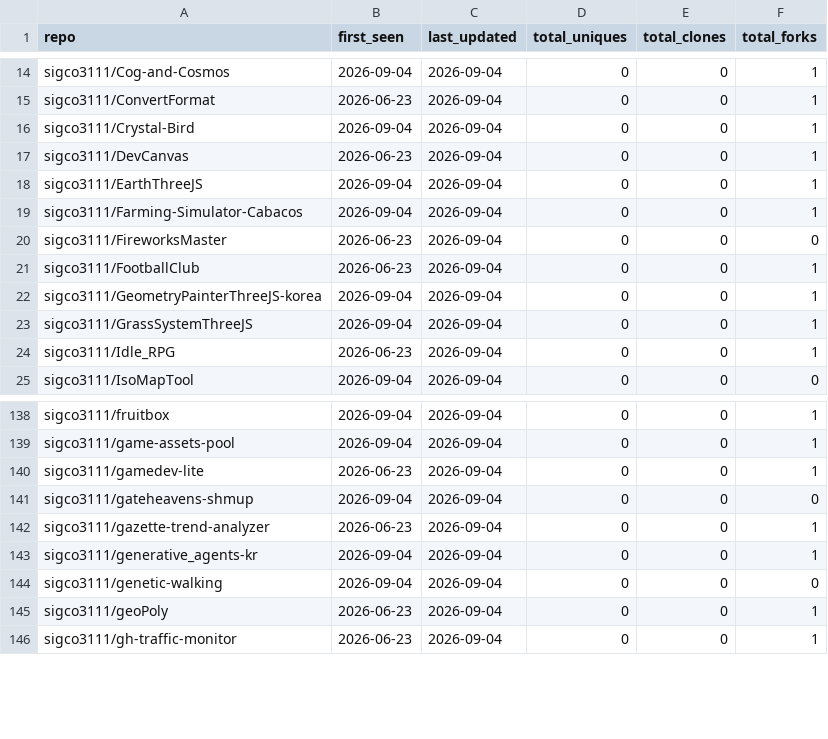
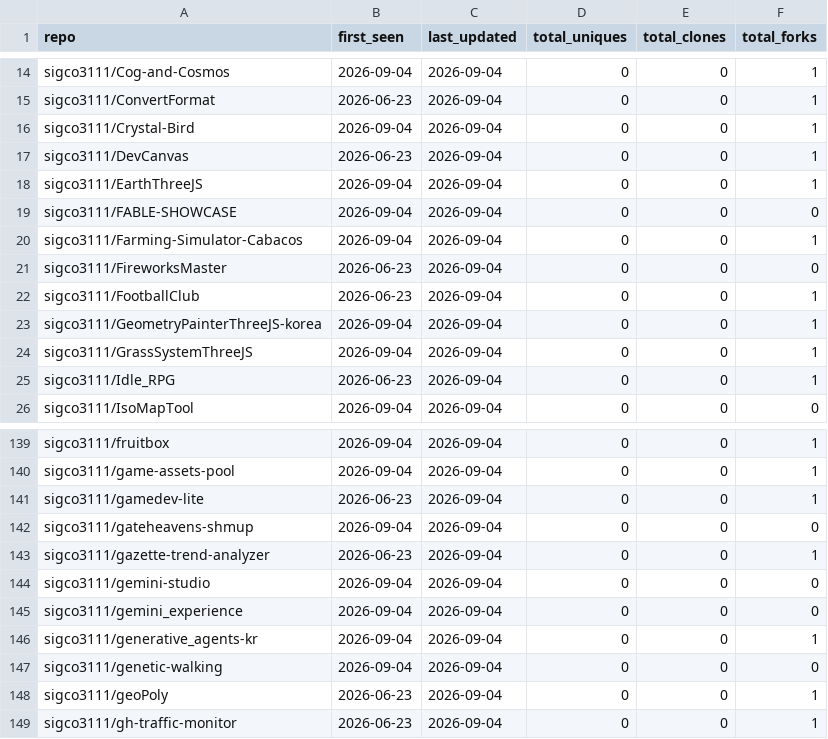
Before and after one commit to sigco3111/Repolis, a CSV file: data/logs/_cumulative.csv, drawn as a sheet; only a part is shown, gaps mark what is left out; the diff names each change by its address in the sheet, - before the commit and + after, or states it on an @@ line.

```diff
--- a/data/logs/_cumulative.csv
+++ b/data/logs/_cumulative.csv
+row 19: sigco3111/FABLE-SHOWCASE | 2026-09-04 | 2026-09-04 | 0 | 0 | 0
+row 144: sigco3111/gemini-studio | 2026-09-04 | 2026-09-04 | 0 | 0 | 0
+row 145: sigco3111/gemini_experience | 2026-09-04 | 2026-09-04 | 0 | 0 | 0
```
